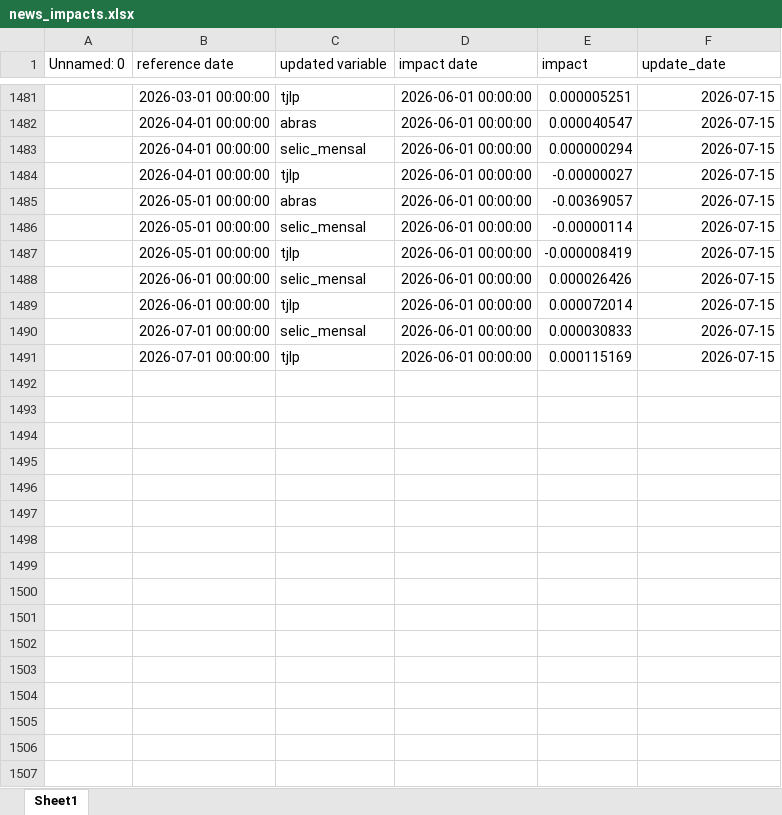
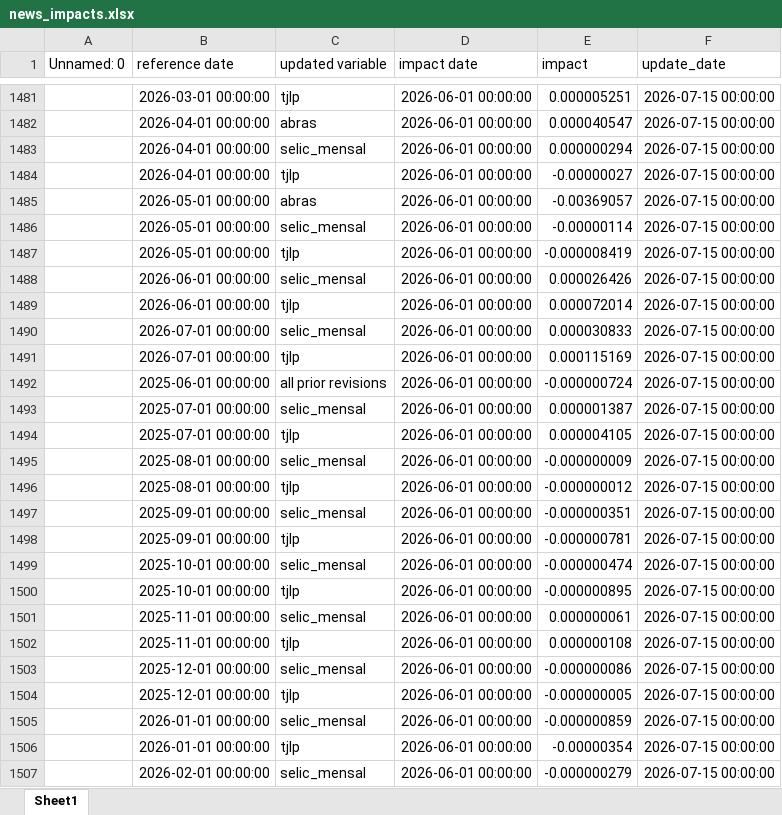
Before and after one commit to davi-lisboa/PIB-Nowcast, an Excel workbook: pib_nowcast/data/news_impacts.xlsx, sheet Sheet1, drawn as a sheet; only a part is shown, gaps mark what is left out; values as stored, in another font and other column widths than the file's, no borders; the diff covers the shown part only; the diff names each change by its address in the sheet, - before the commit and + after, or states it on an @@ line.

```diff
--- a/pib_nowcast/data/news_impacts.xlsx (sheet Sheet1)
+++ b/pib_nowcast/data/news_impacts.xlsx (sheet Sheet1)
-F1481:F1491 (update_date): 2026-07-15
+F1481:F1491 (update_date): 2026-07-15 00:00:00
+row 1492:  | 2025-06-01 00:00:00 | all prior revisions | 2026-06-01 00:00:00 | -0.000000724 | 2026-07-15 00:00:00
+row 1493:  | 2025-07-01 00:00:00 | selic_mensal | 2026-06-01 00:00:00 | 0.000001387 | 2026-07-15 00:00:00
+row 1494:  | 2025-07-01 00:00:00 | tjlp | 2026-06-01 00:00:00 | 0.000004105 | 2026-07-15 00:00:00
+row 1495:  | 2025-08-01 00:00:00 | selic_mensal | 2026-06-01 00:00:00 | -0.000000009 | 2026-07-15 00:00:00
+row 1496:  | 2025-08-01 00:00:00 | tjlp | 2026-06-01 00:00:00 | -0.000000012 | 2026-07-15 00:00:00
+row 1497:  | 2025-09-01 00:00:00 | selic_mensal | 2026-06-01 00:00:00 | -0.000000351 | 2026-07-15 00:00:00
+row 1498:  | 2025-09-01 00:00:00 | tjlp | 2026-06-01 00:00:00 | -0.000000781 | 2026-07-15 00:00:00
+row 1499:  | 2025-10-01 00:00:00 | selic_mensal | 2026-06-01 00:00:00 | -0.000000474 | 2026-07-15 00:00:00
+row 1500:  | 2025-10-01 00:00:00 | tjlp | 2026-06-01 00:00:00 | -0.000000895 | 2026-07-15 00:00:00
+row 1501:  | 2025-11-01 00:00:00 | selic_mensal | 2026-06-01 00:00:00 | 0.000000061 | 2026-07-15 00:00:00
+row 1502:  | 2025-11-01 00:00:00 | tjlp | 2026-06-01 00:00:00 | 0.000000108 | 2026-07-15 00:00:00
+row 1503:  | 2025-12-01 00:00:00 | selic_mensal | 2026-06-01 00:00:00 | -0.000000086 | 2026-07-15 00:00:00
+row 1504:  | 2025-12-01 00:00:00 | tjlp | 2026-06-01 00:00:00 | -0.000000005 | 2026-07-15 00:00:00
+row 1505:  | 2026-01-01 00:00:00 | selic_mensal | 2026-06-01 00:00:00 | -0.000000859 | 2026-07-15 00:00:00
+row 1506:  | 2026-01-01 00:00:00 | tjlp | 2026-06-01 00:00:00 | -0.00000354 | 2026-07-15 00:00:00
+row 1507:  | 2026-02-01 00:00:00 | selic_mensal | 2026-06-01 00:00:00 | -0.000000279 | 2026-07-15 00:00:00
```
Also changed, not shown: 65 added rows and 27 edited cells elsewhere in this sheet, pib_nowcast/data/forecasts.xlsx, 4 other files.
